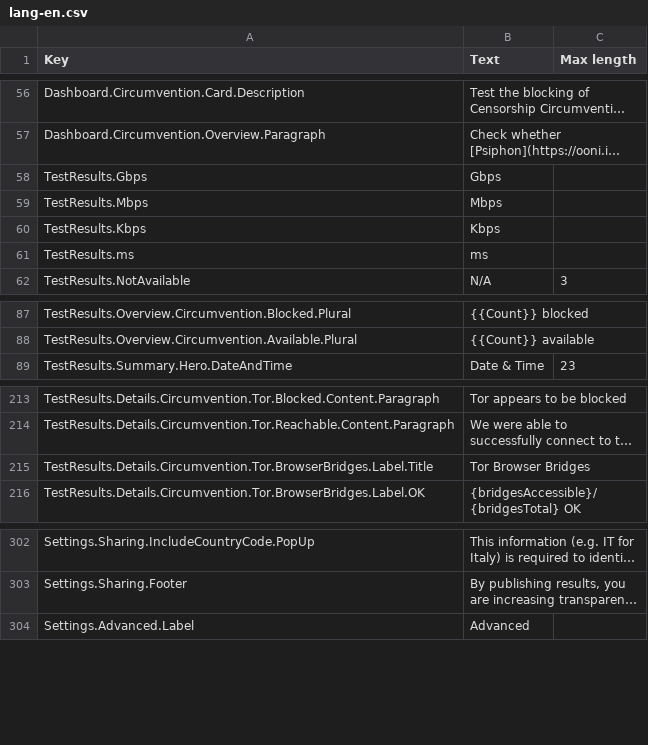
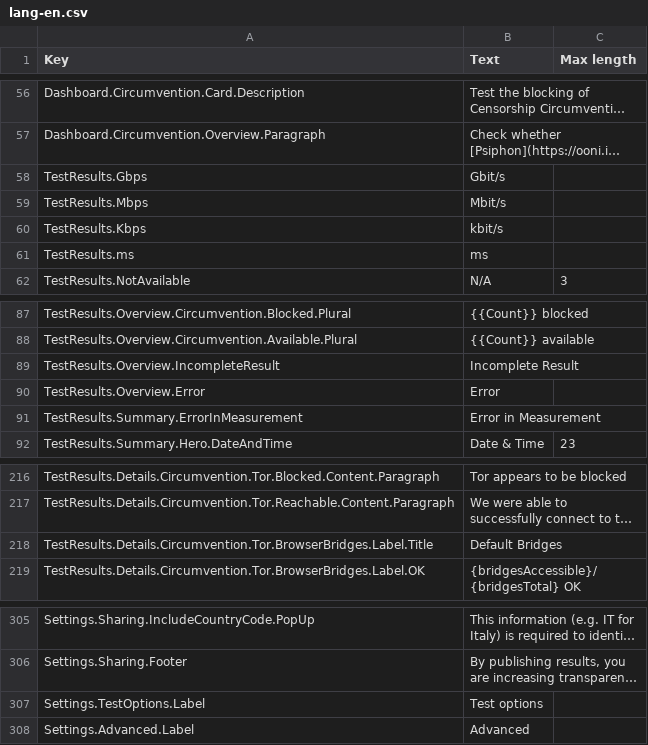
Before and after one commit to ooni/probe-desktop, a CSV file: data/lang-en.csv, drawn as a sheet; only a part is shown, gaps mark what is left out; long unchanged cells end in …; addresses are those after the commit; the diff names each change by its address in the sheet, - before the commit and + after, or states it on an @@ line.

```diff
--- a/data/lang-en.csv
+++ b/data/lang-en.csv
-B58 (Text): Gbps
+B58 (Text): Gbit/s
-B59 (Text): Mbps
+B59 (Text): Mbit/s
-B60 (Text): Kbps
+B60 (Text): kbit/s
+row 89: TestResults.Overview.IncompleteResult | Incomplete Result
+row 90: TestResults.Overview.Error | Error
+row 91: TestResults.Summary.ErrorInMeasurement | Error in Measurement
-B218 (Text): Tor Browser Bridges
+B218 (Text): Default Bridges
+row 307: Settings.TestOptions.Label | Test options
```
Also changed, not shown: 5 other files.
